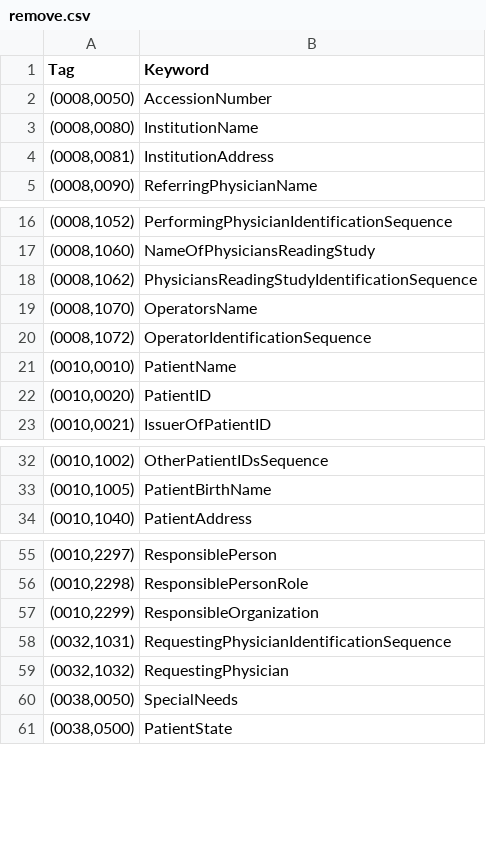
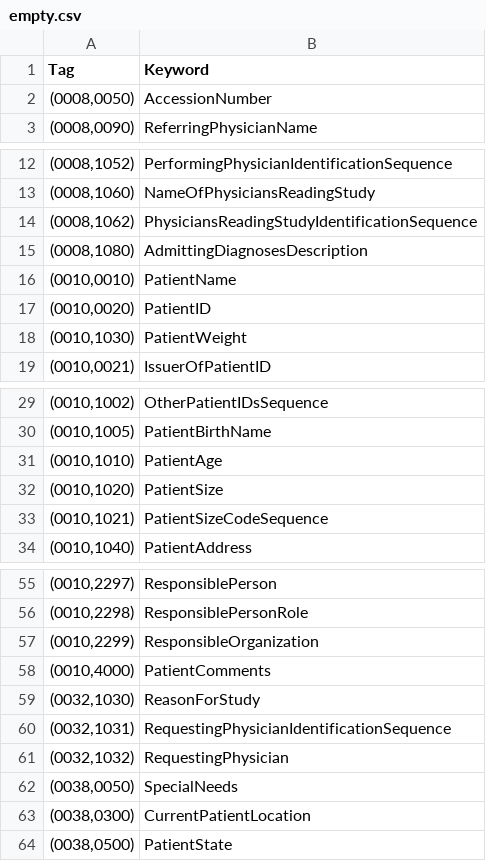
Before and after one commit to ftdc-picsl/fwCustomDeidentification, a CSV file: profiles/PennBrainCenter_Flywheel/empty.csv (was profiles/global/remove.csv), drawn as a sheet; only a part is shown, gaps mark what is left out; removed rows and columns are numbered as before the commit, all else as after; the diff covers the shown part only; the diff names each change by its address in the sheet, - before the commit and + after, or states it on an @@ line.

Commit message:
ENH: Option to empty rather than delete fields.
Note that this will create fields that don't exist, and set them to an empty value. This might cause problems if you are then creating tags that require other tags to be defined.

Added Penn Brain Center default profile

```diff
--- a/profiles/global/remove.csv
+++ b/profiles/PennBrainCenter_Flywheel/empty.csv
-row 3: (0008,0080) | InstitutionName
-row 4: (0008,0081) | InstitutionAddress
-row 19: (0008,1070) | OperatorsName
-row 20: (0008,1072) | OperatorIdentificationSequence
+row 15: (0008,1080) | AdmittingDiagnosesDescription
+row 18: (0010,1030) | PatientWeight
+row 31: (0010,1010) | PatientAge
+row 32: (0010,1020) | PatientSize
+row 33: (0010,1021) | PatientSizeCodeSequence
+row 58: (0010,4000) | PatientComments
+row 59: (0032,1030) | ReasonForStudy
+row 63: (0038,0300) | CurrentPatientLocation
```
Also changed, not shown: 2 added rows and 2 removed rows elsewhere in this file, 5 other files.
